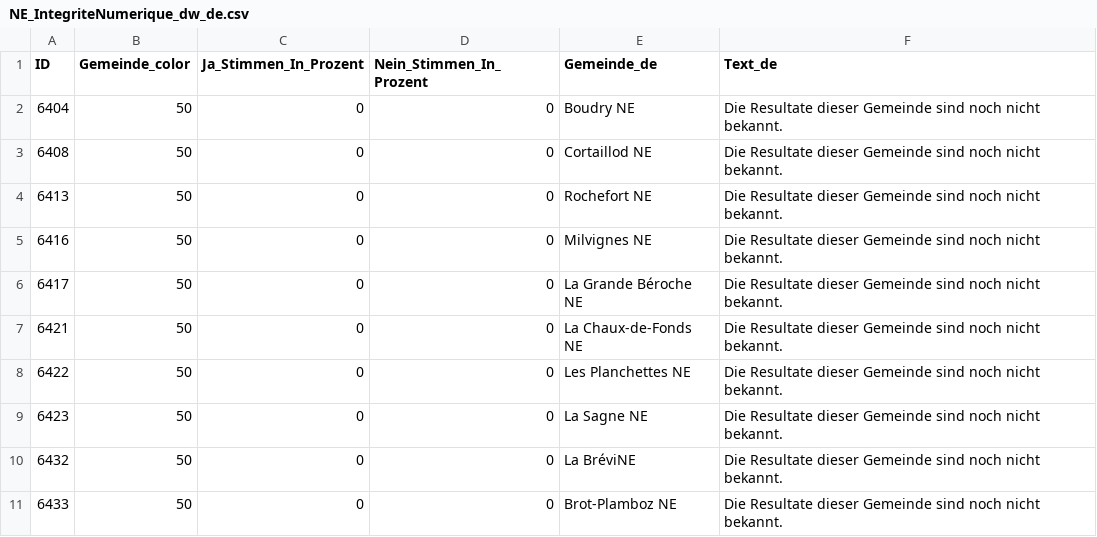
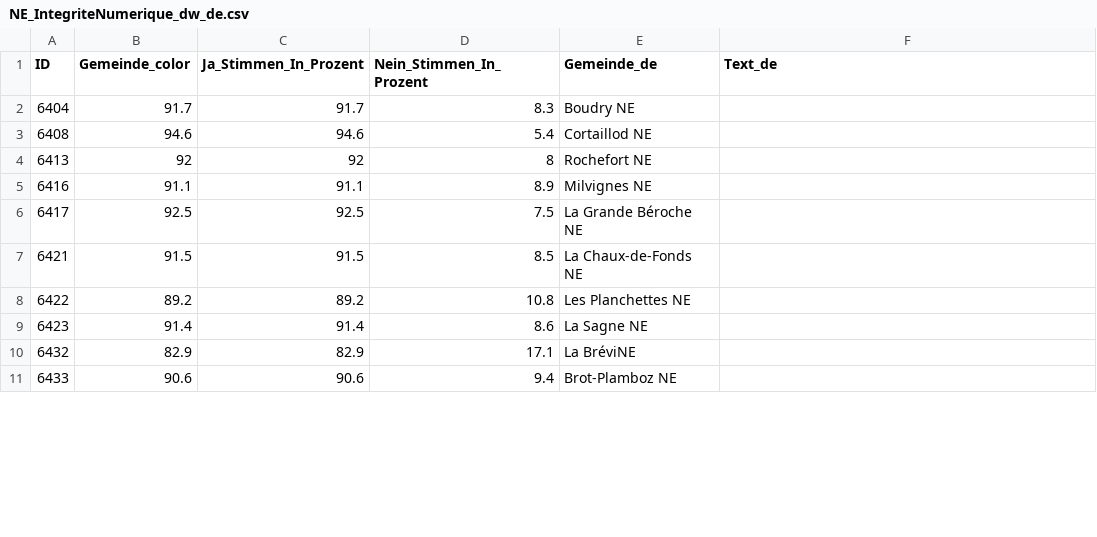
Before and after one commit to awp-finanznachrichten/lena_november2024, a CSV file: Output_Cantons/NE_IntegriteNumerique_dw_de.csv, drawn as a sheet; only a part is shown; the diff covers the shown part only.

```diff
--- a/Output_Cantons/NE_IntegriteNumerique_dw_de.csv
+++ b/Output_Cantons/NE_IntegriteNumerique_dw_de.csv
@@ -1,11 +1,11 @@
 "ID","Gemeinde_color","Ja_Stimmen_In_Prozent","Nein_Stimmen_In_Prozent","Gemeinde_de","Text_de"
-6404,50,0,0,"Boudry NE","Die Resultate dieser Gemeinde sind noch nicht bekannt."
-6408,50,0,0,"Cortaillod NE","Die Resultate dieser Gemeinde sind noch nicht bekannt."
-6413,50,0,0,"Rochefort NE","Die Resultate dieser Gemeinde sind noch nicht bekannt."
-6416,50,0,0,"Milvignes NE","Die Resultate dieser Gemeinde sind noch nicht bekannt."
-6417,50,0,0,"La Grande Béroche NE","Die Resultate dieser Gemeinde sind noch nicht bekannt."
-6421,50,0,0,"La Chaux-de-Fonds NE","Die Resultate dieser Gemeinde sind noch nicht bekannt."
-6422,50,0,0,"Les Planchettes NE","Die Resultate dieser Gemeinde sind noch nicht bekannt."
-6423,50,0,0,"La Sagne NE","Die Resultate dieser Gemeinde sind noch nicht bekannt."
-6432,50,0,0,"La BréviNE","Die Resultate dieser Gemeinde sind noch nicht bekannt."
-6433,50,0,0,"Brot-Plamboz NE","Die Resultate dieser Gemeinde sind noch nicht bekannt."
+6404,91.7,91.7,8.3,"Boudry NE",
+6408,94.6,94.6,5.4,"Cortaillod NE",
+6413,92,92,8,"Rochefort NE",
+6416,91.1,91.1,8.9,"Milvignes NE",
+6417,92.5,92.5,7.5,"La Grande Béroche NE",
+6421,91.5,91.5,8.5,"La Chaux-de-Fonds NE",
+6422,89.2,89.2,10.8,"Les Planchettes NE",
+6423,91.4,91.4,8.6,"La Sagne NE",
+6432,82.9,82.9,17.1,"La BréviNE",
+6433,90.6,90.6,9.4,"Brot-Plamboz NE",
```
Also changed, not shown: 64 edited cells elsewhere in this file, Output_Cantons/NE_IntegriteNumerique_dw_it.csv, Output_Cantons/VS_LoiClimat_dw_de.csv, 6 other files.
